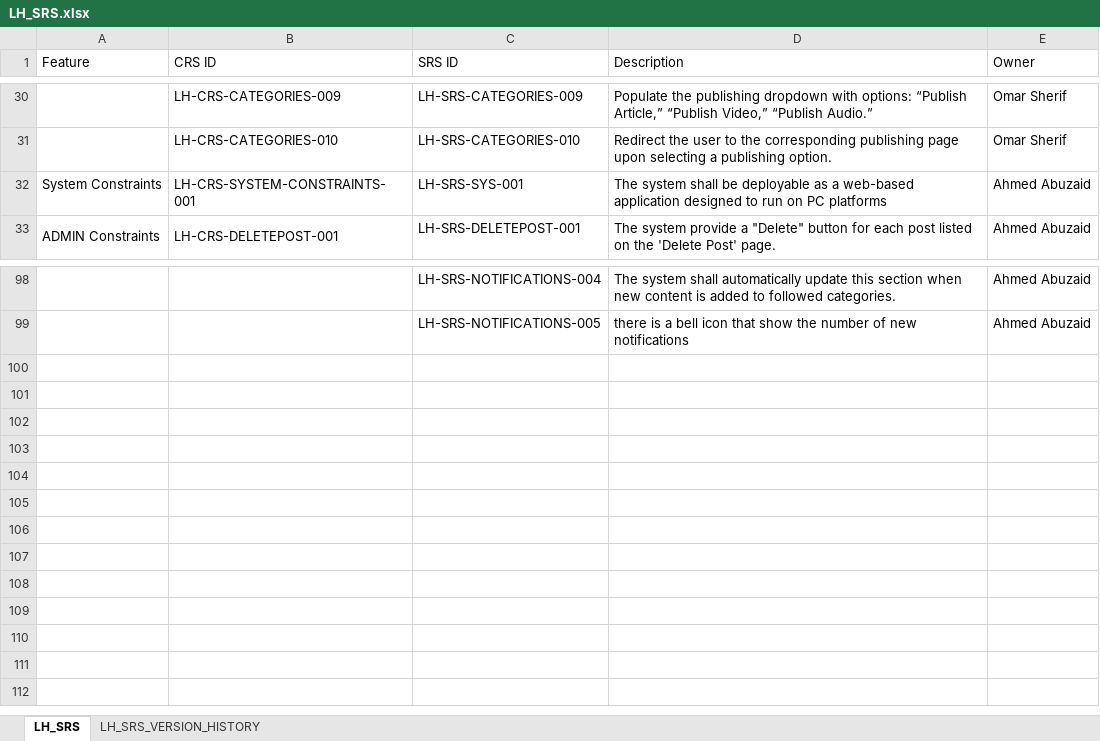
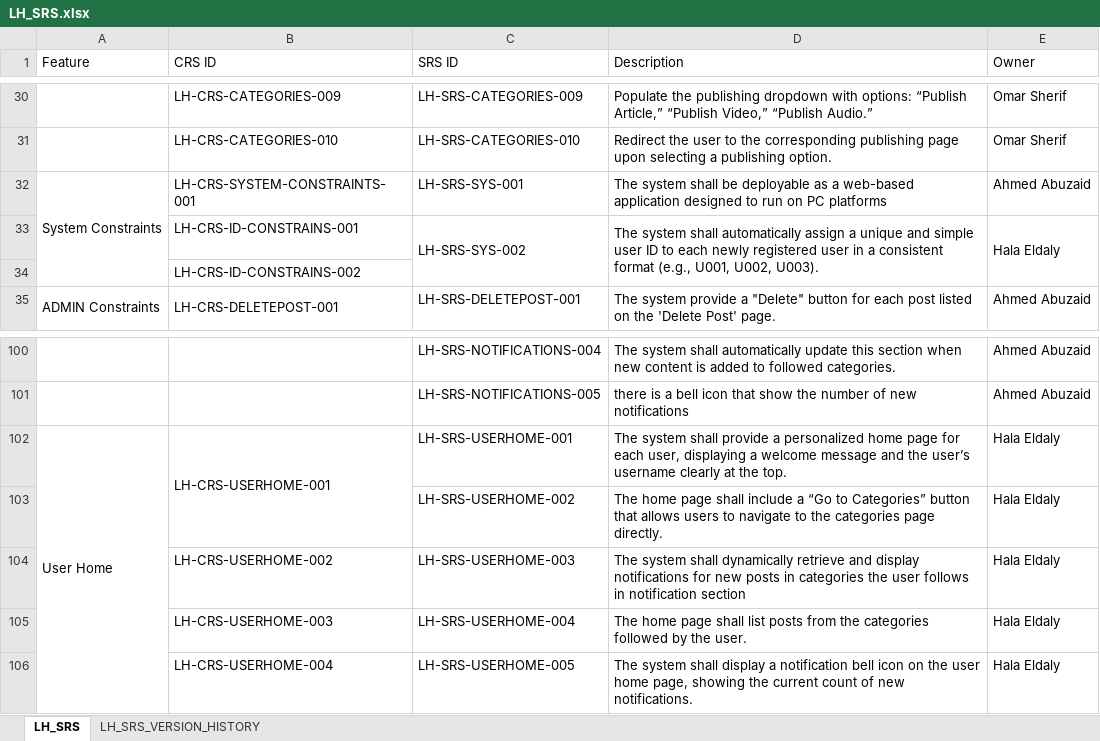
Before and after one commit to EmanAbusalim/Group-3-Learning-hub, an Excel workbook: LH_REQUIREMENTS/LH_SRS.xlsx, sheet LH_SRS, drawn as a sheet; only a part is shown, gaps mark what is left out; values as stored, in another font and other column widths than the file's, no cell formats; the diff names each change by its address in the sheet, - before the commit and + after, or states it on an @@ line.

Commit message:
v3.1 Update [system constraints ID] and [USERHOME] SRS Features

```diff
--- a/LH_REQUIREMENTS/LH_SRS.xlsx (sheet LH_SRS)
+++ b/LH_REQUIREMENTS/LH_SRS.xlsx (sheet LH_SRS)
+A32:A34 merged
+row 33:  | LH-CRS-ID-CONSTRAINS-001 | LH-SRS-SYS-002 | The system shall automatically assign a unique and simple user ID to each newly registered user in a consistent format (e.g., U001, U002, U003). | Hala Eldaly
+row 34:  | LH-CRS-ID-CONSTRAINS-002
+row 102: User Home | LH-CRS-USERHOME-001 | LH-SRS-USERHOME-001 | The system shall provide a personalized home page for each user, displaying a welcome message and the user’s username clearly at the top. | Hala Eldaly
+row 103:  |  | LH-SRS-USERHOME-002 | The home page shall include a “Go to Categories” button that allows users to navigate to the categories page directly. | Hala Eldaly
+row 104:  | LH-CRS-USERHOME-002 | LH-SRS-USERHOME-003 | The system shall dynamically retrieve and display notifications for new posts in categories the user follows in notification section | Hala Eldaly
+row 105:  | LH-CRS-USERHOME-003 | LH-SRS-USERHOME-004 | The home page shall list posts from the categories followed by the user. | Hala Eldaly
+row 106:  | LH-CRS-USERHOME-004 | LH-SRS-USERHOME-005 | The system shall display a notification bell icon on the user home page, showing the current count of new notifications. | Hala Eldaly
```
Also changed, not shown: sheet LH_SRS_VERSION_HISTORY, cell formats.
